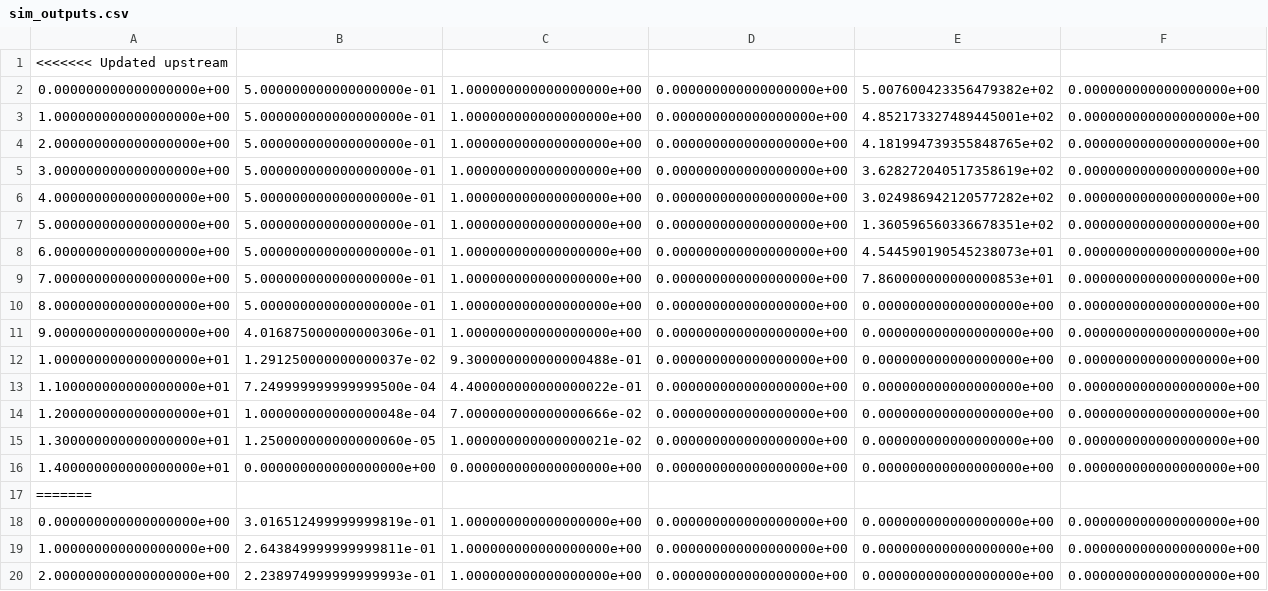
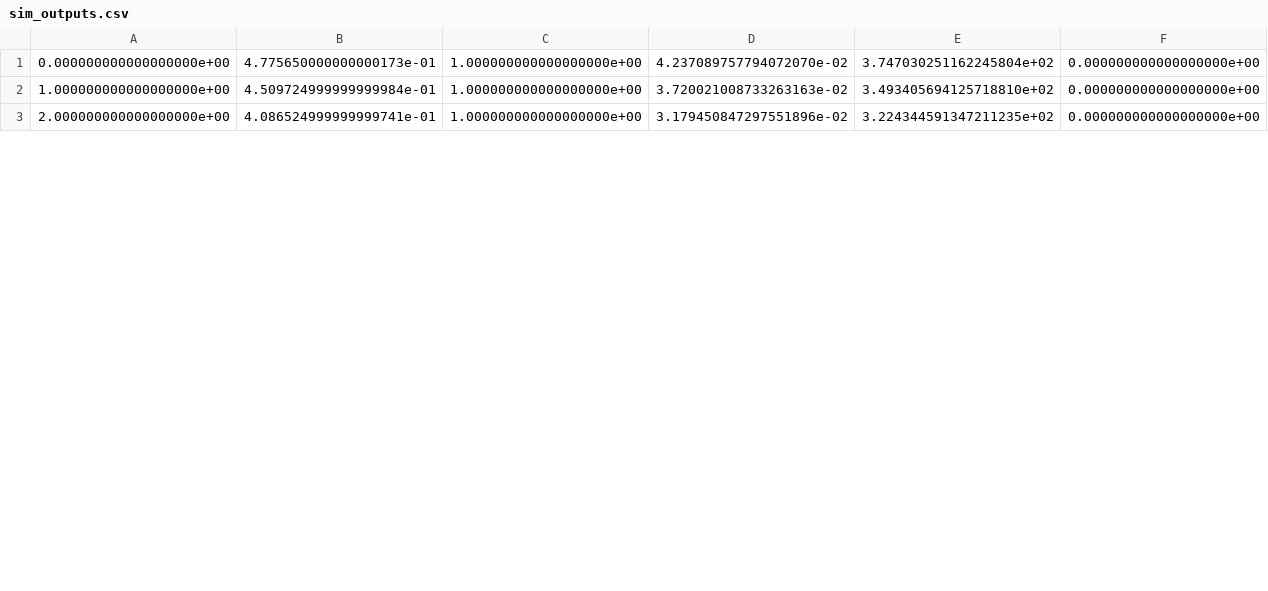
Before and after one commit to praticalmango/LELEC210X-groupef, a CSV file: sim_outputs.csv, drawn as a sheet; only a part is shown; removed rows and columns are numbered as before the commit, all else as after; rows hold the shown columns only; the diff covers the shown part only; the diff names each change by its address in the sheet, - before the commit and + after, or states it on an @@ line.

```diff
--- a/sim_outputs.csv
+++ b/sim_outputs.csv
-row 1: <<<<<<< Updated upstream
-row 2: 0.000000000000000000e+00 | 5.000000000000000000e-01 | 1.000000000000000000e+00 | 0.000000000000000000e+00 | 5.007600423356479382e+02 | 0.000000000000000000e+00
-row 3: 1.000000000000000000e+00 | 5.000000000000000000e-01 | 1.000000000000000000e+00 | 0.000000000000000000e+00 | 4.852173327489445001e+02 | 0.000000000000000000e+00
-row 4: 2.000000000000000000e+00 | 5.000000000000000000e-01 | 1.000000000000000000e+00 | 0.000000000000000000e+00 | 4.181994739355848765e+02 | 0.000000000000000000e+00
-row 5: 3.000000000000000000e+00 | 5.000000000000000000e-01 | 1.000000000000000000e+00 | 0.000000000000000000e+00 | 3.628272040517358619e+02 | 0.000000000000000000e+00
-row 6: 4.000000000000000000e+00 | 5.000000000000000000e-01 | 1.000000000000000000e+00 | 0.000000000000000000e+00 | 3.024986942120577282e+02 | 0.000000000000000000e+00
-row 7: 5.000000000000000000e+00 | 5.000000000000000000e-01 | 1.000000000000000000e+00 | 0.000000000000000000e+00 | 1.360596560336678351e+02 | 0.000000000000000000e+00
-row 8: 6.000000000000000000e+00 | 5.000000000000000000e-01 | 1.000000000000000000e+00 | 0.000000000000000000e+00 | 4.544590190545238073e+01 | 0.000000000000000000e+00
-row 9: 7.000000000000000000e+00 | 5.000000000000000000e-01 | 1.000000000000000000e+00 | 0.000000000000000000e+00 | 7.860000000000000853e+01 | 0.000000000000000000e+00
-row 10: 8.000000000000000000e+00 | 5.000000000000000000e-01 | 1.000000000000000000e+00 | 0.000000000000000000e+00 | 0.000000000000000000e+00 | 0.000000000000000000e+00
-row 11: 9.000000000000000000e+00 | 4.016875000000000306e-01 | 1.000000000000000000e+00 | 0.000000000000000000e+00 | 0.000000000000000000e+00 | 0.000000000000000000e+00
-row 12: 1.000000000000000000e+01 | 1.291250000000000037e-02 | 9.300000000000000488e-01 | 0.000000000000000000e+00 | 0.000000000000000000e+00 | 0.000000000000000000e+00
-row 13: 1.100000000000000000e+01 | 7.249999999999999500e-04 | 4.400000000000000022e-01 | 0.000000000000000000e+00 | 0.000000000000000000e+00 | 0.000000000000000000e+00
-row 14: 1.200000000000000000e+01 | 1.000000000000000048e-04 | 7.000000000000000666e-02 | 0.000000000000000000e+00 | 0.000000000000000000e+00 | 0.000000000000000000e+00
-row 15: 1.300000000000000000e+01 | 1.250000000000000060e-05 | 1.000000000000000021e-02 | 0.000000000000000000e+00 | 0.000000000000000000e+00 | 0.000000000000000000e+00
-row 16: 1.400000000000000000e+01 | 0.000000000000000000e+00 | 0.000000000000000000e+00 | 0.000000000000000000e+00 | 0.000000000000000000e+00 | 0.000000000000000000e+00
-row 17: =======
-B1: 3.016512499999999819e-01
+B1: 4.775650000000000173e-01
-D1: 0.000000000000000000e+00
+D1: 4.237089757794072070e-02
-E1: 0.000000000000000000e+00
+E1: 3.747030251162245804e+02
-B2: 2.643849999999999811e-01
+B2: 4.509724999999999984e-01
-D2: 0.000000000000000000e+00
+D2: 3.720021008733263163e-02
-E2: 0.000000000000000000e+00
+E2: 3.493405694125718810e+02
-B3: 2.238974999999999993e-01
+B3: 4.086524999999999741e-01
-D3: 0.000000000000000000e+00
+D3: 3.179450847297551896e-02
-E3: 0.000000000000000000e+00
+E3: 3.224344591347211235e+02
```
Also changed, not shown: 1 removed row and 74 edited cells elsewhere in this file, 30 other files.
